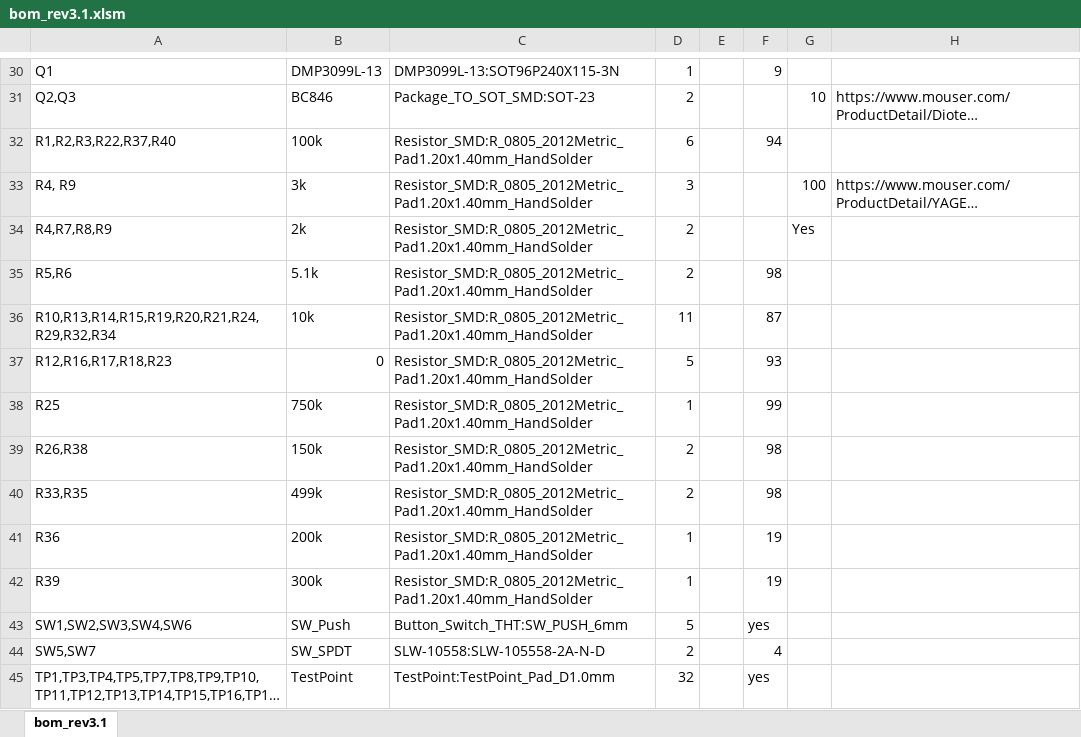
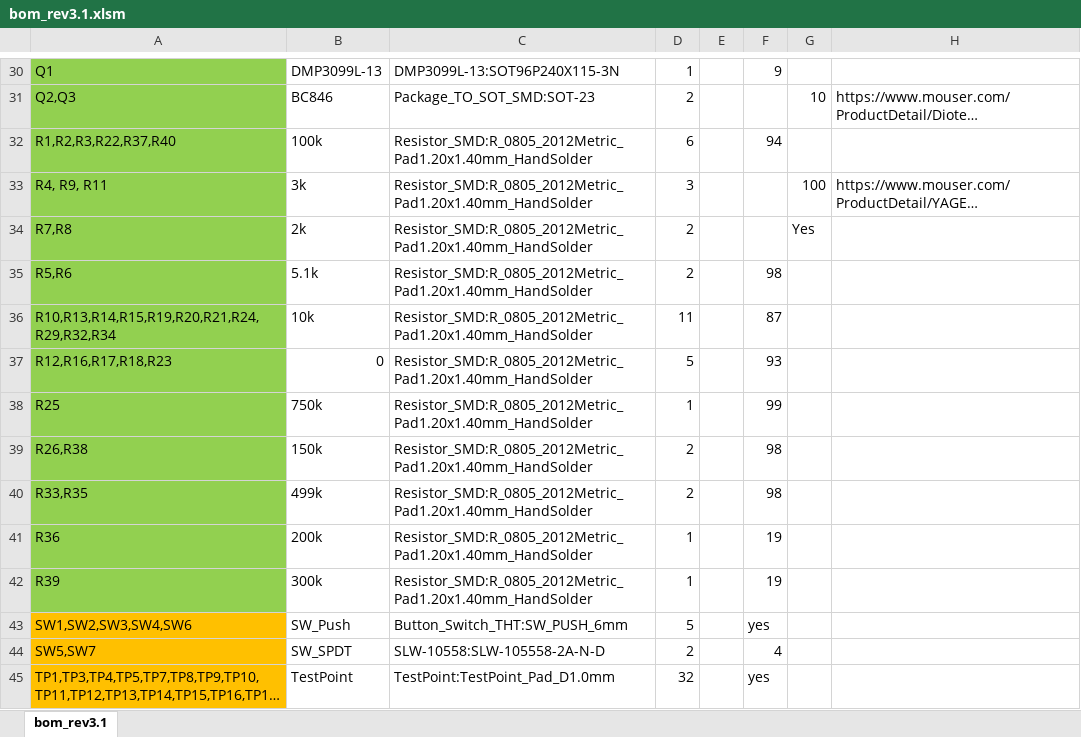
Before and after one commit to capopaul/Jack-Bluetooth-Converter, an Excel workbook: doc/bom/bom_rev3.1.xlsm, sheet bom_rev3.1, drawn as a sheet; only a part is shown, gaps mark what is left out; long unchanged cells end in …; values as stored, in another font and other column widths than the file's, no borders; conditional formats not drawn; the diff covers the shown part only; the diff names each change by its address in the sheet, - before the commit and + after, or states it on an @@ line.

```diff
--- a/doc/bom/bom_rev3.1.xlsm (sheet bom_rev3.1)
+++ b/doc/bom/bom_rev3.1.xlsm (sheet bom_rev3.1)
-A30:A42 fill: none
+A30:A42 fill: #92D050
-A33: R4, R9
+A33: R4, R9, R11
-A34: R4,R7,R8,R9
+A34: R7,R8
-A43:A45 fill: none
+A43:A45 fill: #FFC000
```
Also changed, not shown: cell formats elsewhere in this sheet, 41 other files.
